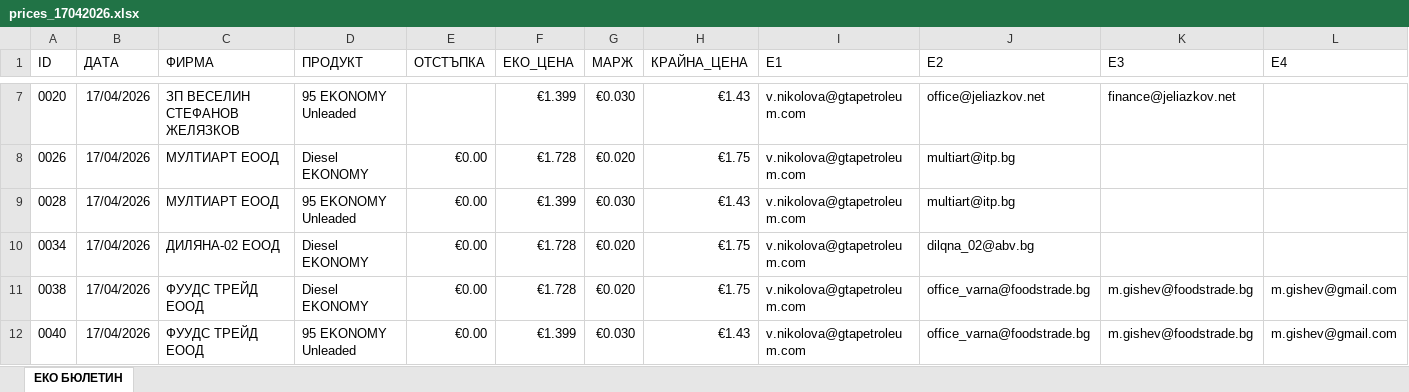
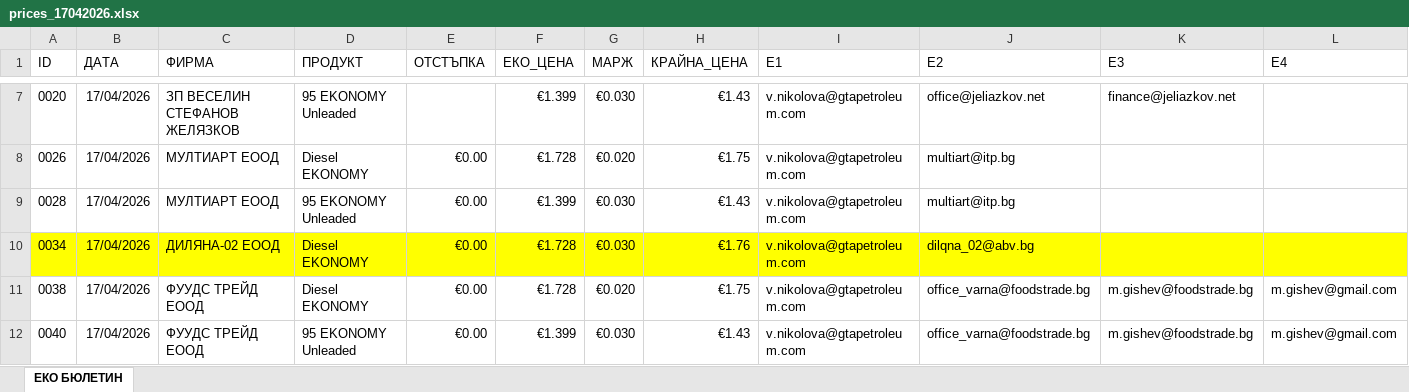
Before and after one commit to plamensve/eko, an Excel workbook: history_prices/APR/prices_17042026.xlsx, sheet ЕКО БЮЛЕТИН, drawn as a sheet; only a part is shown, gaps mark what is left out; values as stored, in another font and other column widths than the file's, no borders; the diff covers the shown part only; the diff names each change by its address in the sheet, - before the commit and + after, or states it on an @@ line.

```diff
--- a/history_prices/APR/prices_17042026.xlsx (sheet ЕКО БЮЛЕТИН)
+++ b/history_prices/APR/prices_17042026.xlsx (sheet ЕКО БЮЛЕТИН)
-A10:L10 fill: none
+A10:L10 fill: #FFFF00
-G10 (МАРЖ): €0.020
+G10 (МАРЖ): €0.030
-H10 (КРАЙНА_ЦЕНА): €1.75
+H10 (КРАЙНА_ЦЕНА): €1.76
```
Also changed, not shown: cell formats elsewhere in this sheet, A_FINAL_RESULT/eko_transactions.xlsx, history_prices/APR/prices_09042026.xlsx, 9 other files.
